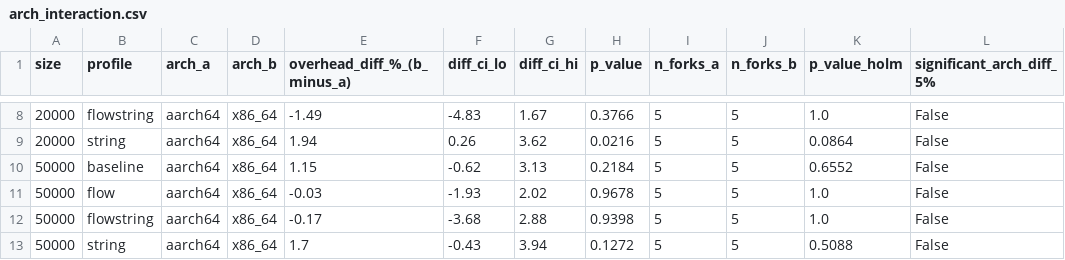
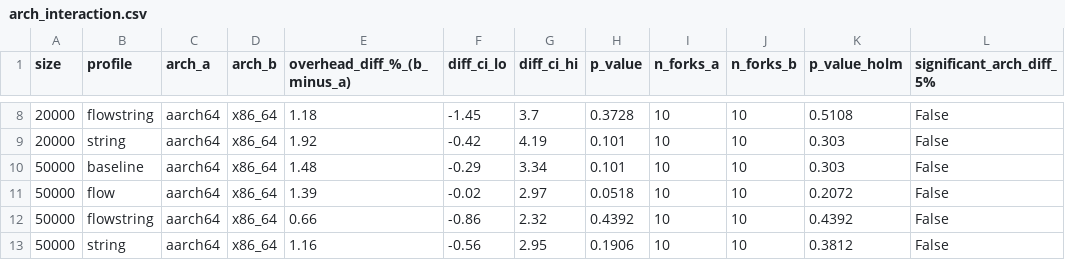
Before and after one commit to JuanHPassos/obfuscated-code-perf, a CSV file: analysis/arch_interaction.csv, drawn as a sheet; only a part is shown, gaps mark what is left out; the diff covers the shown part only.

Commit message:
fix: resultados e dados com fork=10

```diff
--- a/analysis/arch_interaction.csv
+++ b/analysis/arch_interaction.csv
@@ -8,6 +8,6 @@ size,profile,arch_a,arch_b,overhead_diff_%_(b_minus_a),diff_ci_lo,diff_ci_hi,p_v
-20000,flowstring,aarch64,x86_64,-1.49,-4.83,1.67,0.3766,5,5,1.0,False
-20000,string,aarch64,x86_64,1.94,0.26,3.62,0.0216,5,5,0.0864,False
-50000,baseline,aarch64,x86_64,1.15,-0.62,3.13,0.2184,5,5,0.6552,False
-50000,flow,aarch64,x86_64,-0.03,-1.93,2.02,0.9678,5,5,1.0,False
-50000,flowstring,aarch64,x86_64,-0.17,-3.68,2.88,0.9398,5,5,1.0,False
-50000,string,aarch64,x86_64,1.7,-0.43,3.94,0.1272,5,5,0.5088,False
+20000,flowstring,aarch64,x86_64,1.18,-1.45,3.7,0.3728,10,10,0.5108,False
+20000,string,aarch64,x86_64,1.92,-0.42,4.19,0.101,10,10,0.303,False
+50000,baseline,aarch64,x86_64,1.48,-0.29,3.34,0.101,10,10,0.303,False
+50000,flow,aarch64,x86_64,1.39,-0.02,2.97,0.0518,10,10,0.2072,False
+50000,flowstring,aarch64,x86_64,0.66,-0.86,2.32,0.4392,10,10,0.4392,False
+50000,string,aarch64,x86_64,1.16,-0.56,2.95,0.1906,10,10,0.3812,False
```
Also changed, not shown: 40 edited cells elsewhere in this file, analysis/summary.csv, 24 other files.
